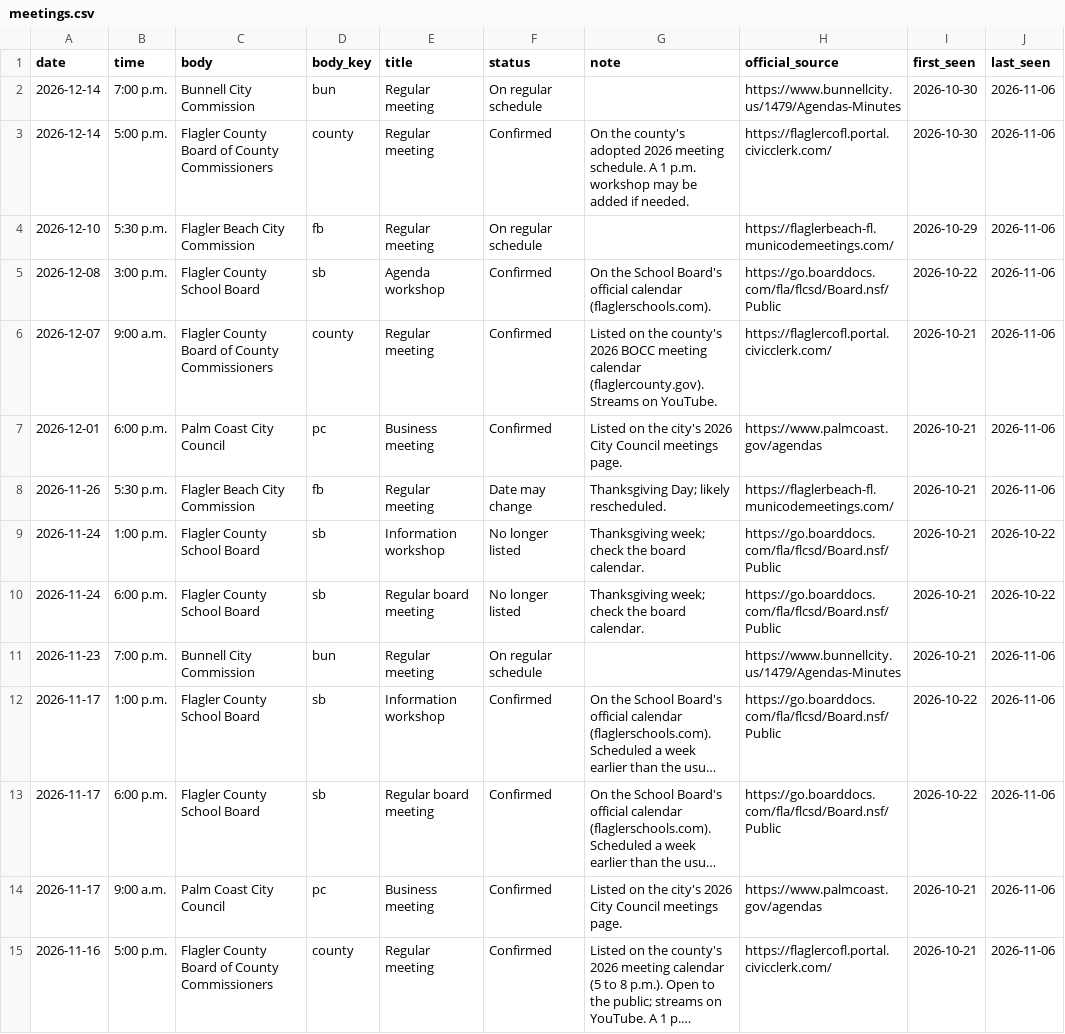
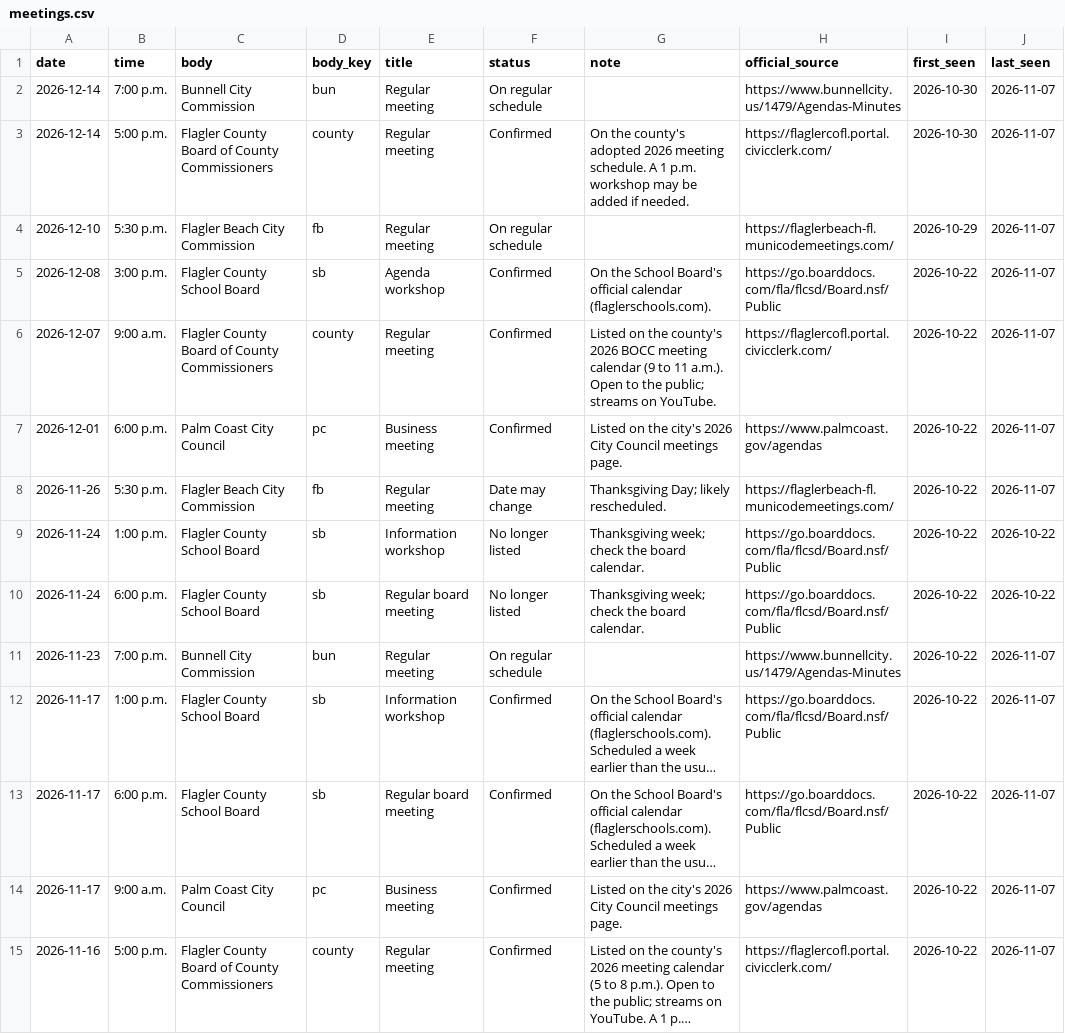
Before and after one commit to FlaglerCoastalEnterprises/publicdocket, a CSV file: public/data/meetings.csv, drawn as a sheet; only a part is shown; long unchanged cells end in …; the diff covers the shown part only; the diff names each change by its address in the sheet, - before the commit and + after, or states it on an @@ line.

```diff
--- a/public/data/meetings.csv
+++ b/public/data/meetings.csv
-J2:J8 (last_seen): 2026-11-06
+J2:J8 (last_seen): 2026-11-07
-G6 (note): …meeting calendar (flaglercounty.gov). Streams on YouTube.
+G6 (note): …meeting calendar (9 to 11 a.m.). Open to the public; streams on YouTube.
-I6:I11 (first_seen): 2026-10-21
+I6:I11 (first_seen): 2026-10-22
-J11:J15 (last_seen): 2026-11-06
+J11:J15 (last_seen): 2026-11-07
-I14:I15 (first_seen): 2026-10-21
+I14:I15 (first_seen): 2026-10-22
```
Also changed, not shown: 29 edited cells elsewhere in this file, public/data/bodies.csv, public/data/documents.csv, 4 other files.
